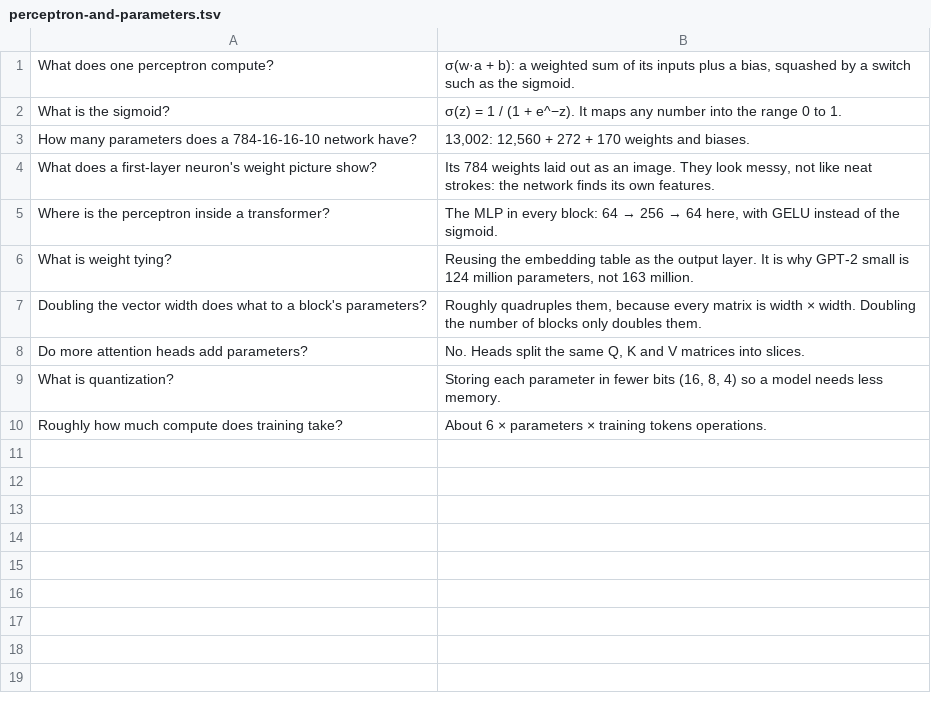
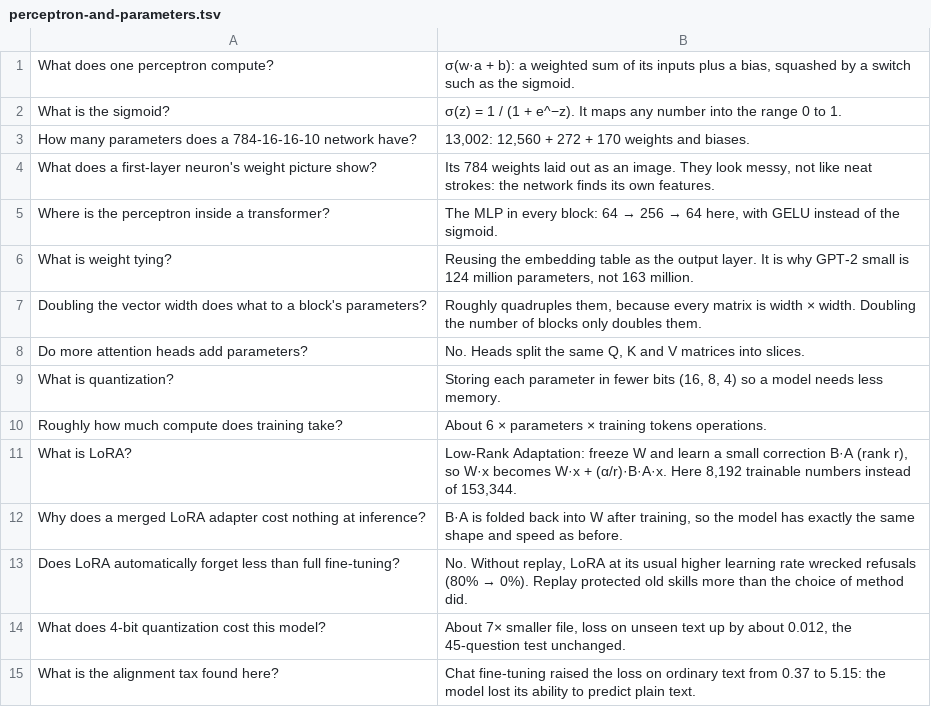
Before and after one commit to Normansrule/transparent-transformer-llm, a TSV file: flashcards/anki/perceptron-and-parameters.tsv, drawn as a sheet; the diff names each change by its address in the sheet, - before the commit and + after, or states it on an @@ line.

```diff
--- a/flashcards/anki/perceptron-and-parameters.tsv
+++ b/flashcards/anki/perceptron-and-parameters.tsv
+row 11: What is LoRA? | Low-Rank Adaptation: freeze W and learn a small correction B·A (rank r), so W·x becomes W·x + (α/r)·B·A·x. Here 8,192 trainable numbers instead of 153,344.
+row 12: Why does a merged LoRA adapter cost nothing at inference? | B·A is folded back into W after training, so the model has exactly the same shape and speed as before.
+row 13: Does LoRA automatically forget less than full fine-tuning? | No. Without replay, LoRA at its usual higher learning rate wrecked refusals (80% → 0%). Replay protected old skills more than the choice of method did.
+row 14: What does 4-bit quantization cost this model? | About 7× smaller file, loss on unseen text up by about 0.012, the 45-question test unchanged.
+row 15: What is the alignment tax found here? | Chat fine-tuning raised the loss on ordinary text from 0.37 to 5.15: the model lost its ability to predict plain text.
```
Also changed, not shown: flashcards/anki/all-decks.tsv, 25 other files.
